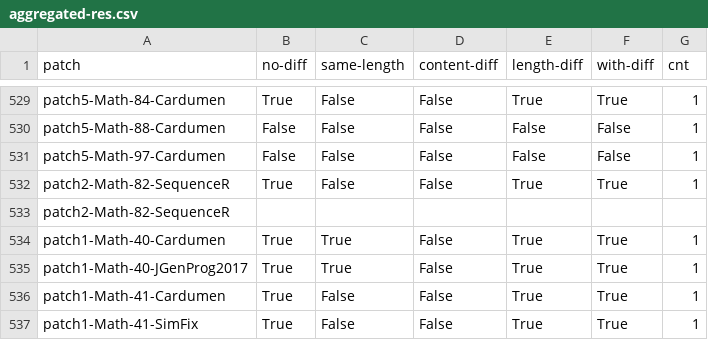
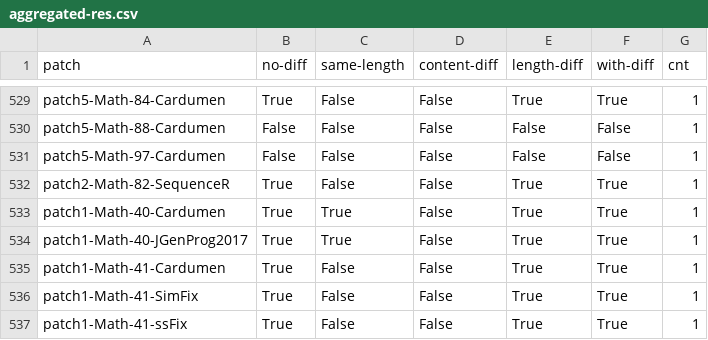
Before and after one commit to khaes-kth/didiffff-drr, a CSV file: results/aggregated-res.csv, drawn as a sheet; only a part is shown, gaps mark what is left out; the shorter side is filled out with more unchanged rows; the diff names each change by its address in the sheet, - before the commit and + after, or states it on an @@ line.

Commit message:
error in aggregated res fixed

```diff
--- a/results/aggregated-res.csv
+++ b/results/aggregated-res.csv
-row 533: patch2-Math-82-SequenceR
```
